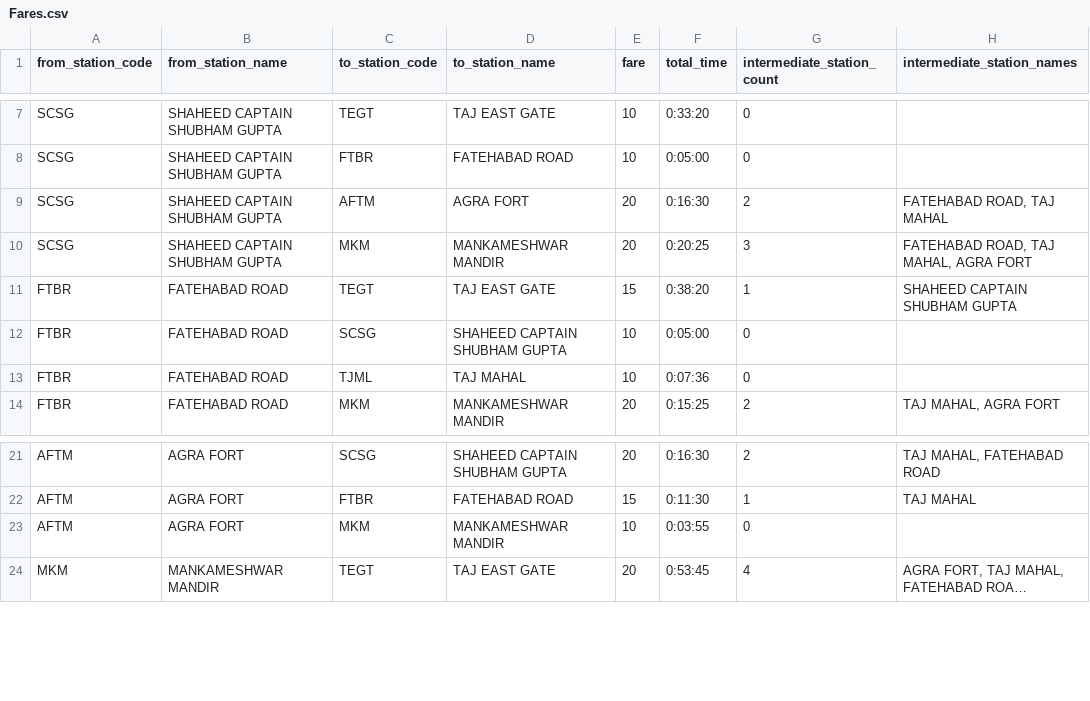
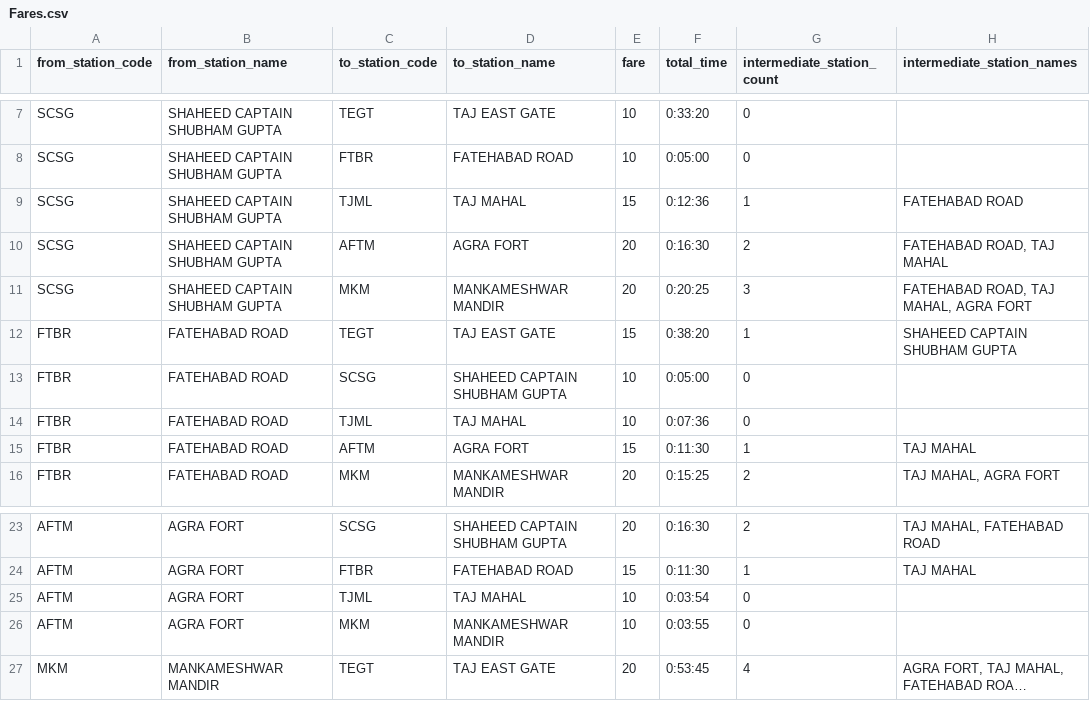
Before and after one commit to pragatisingh-sketch/Assignment1_metro_project, a CSV file: output/Fares.csv, drawn as a sheet; only a part is shown, gaps mark what is left out; long unchanged cells end in …; the diff names each change by its address in the sheet, - before the commit and + after, or states it on an @@ line.

```diff
--- a/output/Fares.csv
+++ b/output/Fares.csv
+row 9: SCSG | SHAHEED CAPTAIN SHUBHAM GUPTA | TJML | TAJ MAHAL | 15 | 0:12:36 | 1 | FATEHABAD ROAD
+row 15: FTBR | FATEHABAD ROAD | AFTM | AGRA FORT | 15 | 0:11:30 | 1 | TAJ MAHAL
+row 25: AFTM | AGRA FORT | TJML | TAJ MAHAL | 10 | 0:03:54 | 0
```
Also changed, not shown: 1 other file.
